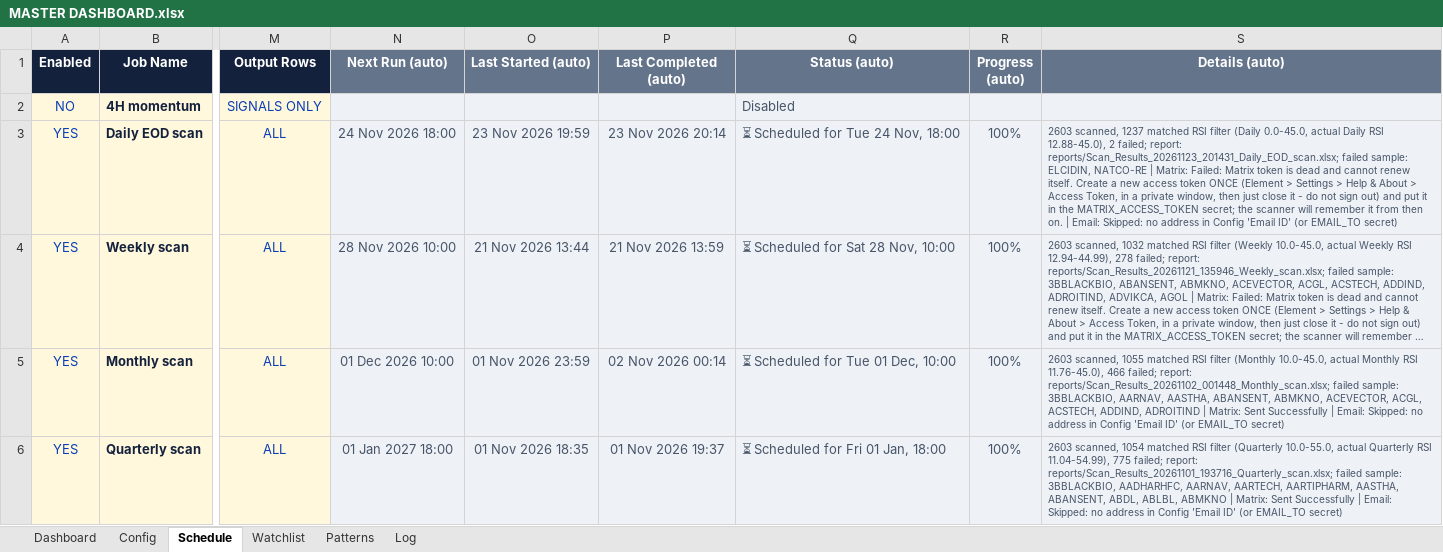
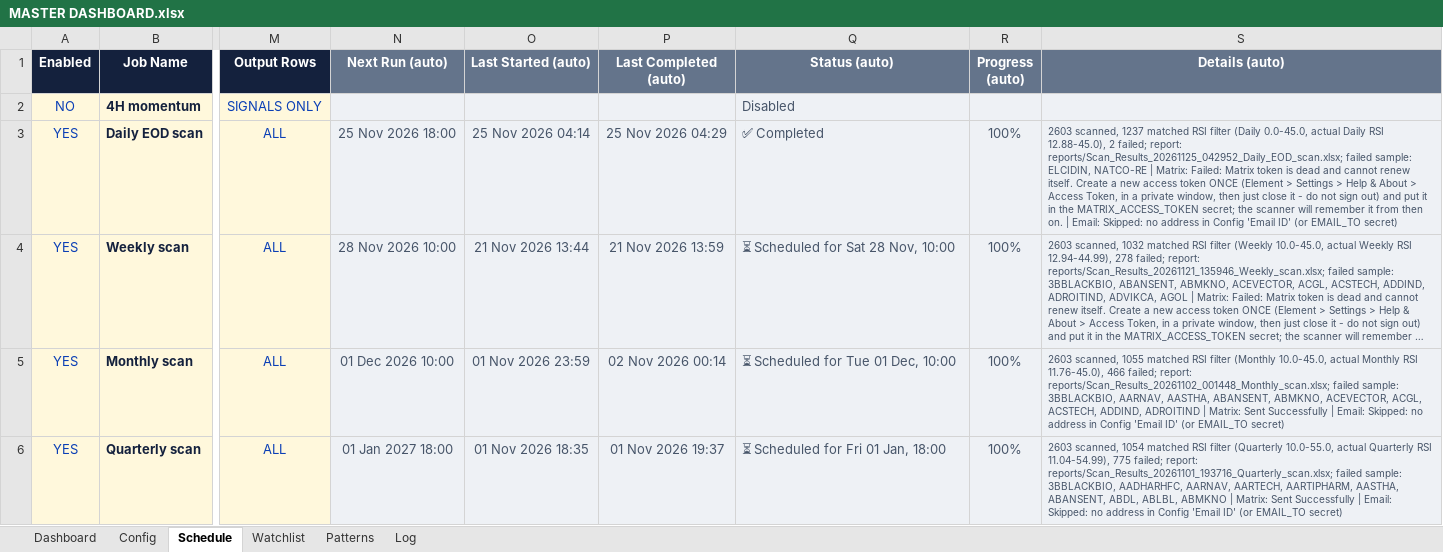
Before and after one commit to pratyushtrade2025/Cust_STSC_78951, an Excel workbook: MASTER DASHBOARD.xlsx, sheet Schedule, drawn as a sheet; only a part is shown, gaps mark what is left out; long unchanged cells end in …; values as stored, in another font and other column widths than the file's, no borders; conditional formats not drawn; the diff names each change by its address in the sheet, - before the commit and + after, or states it on an @@ line.

```diff
--- a/MASTER DASHBOARD.xlsx (sheet Schedule)
+++ b/MASTER DASHBOARD.xlsx (sheet Schedule)
-N3 (Next Run (auto)): 24 Nov 2026 18:00
+N3 (Next Run (auto)): 25 Nov 2026 18:00
-O3 (Last Started (auto)): 23 Nov 2026 19:59
+O3 (Last Started (auto)): 25 Nov 2026 04:14
-P3 (Last Completed (auto)): 23 Nov 2026 20:14
+P3 (Last Completed (auto)): 25 Nov 2026 04:29
-Q3 (Status (auto)): ⏳ Scheduled for Tue 24 Nov, 18:00
+Q3 (Status (auto)): ✅ Completed
-S3 (Details (auto)): …failed; report: reports/Scan_Results_20261123_201431_Daily_EOD_scan.xlsx; failed sample:…
+S3 (Details (auto)): …failed; report: reports/Scan_Results_20261125_042952_Daily_EOD_scan.xlsx; failed sample:…
```
Also changed, not shown: sheet Log, 1 other file.
